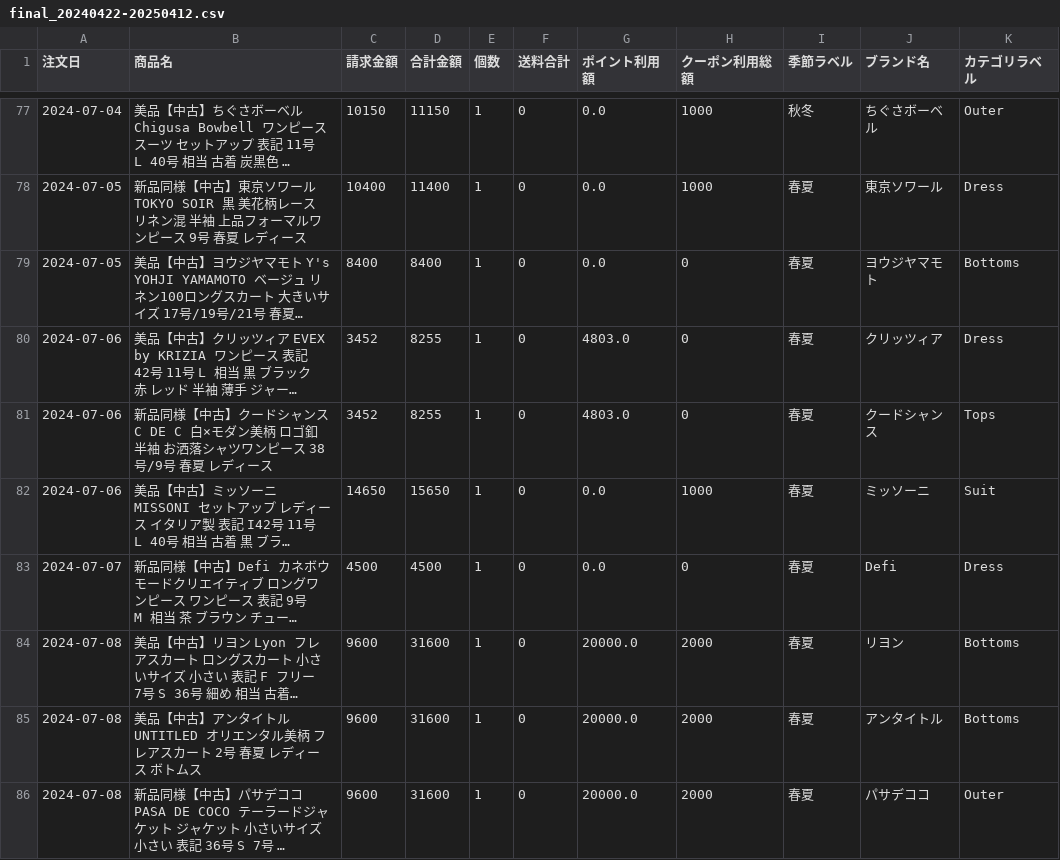
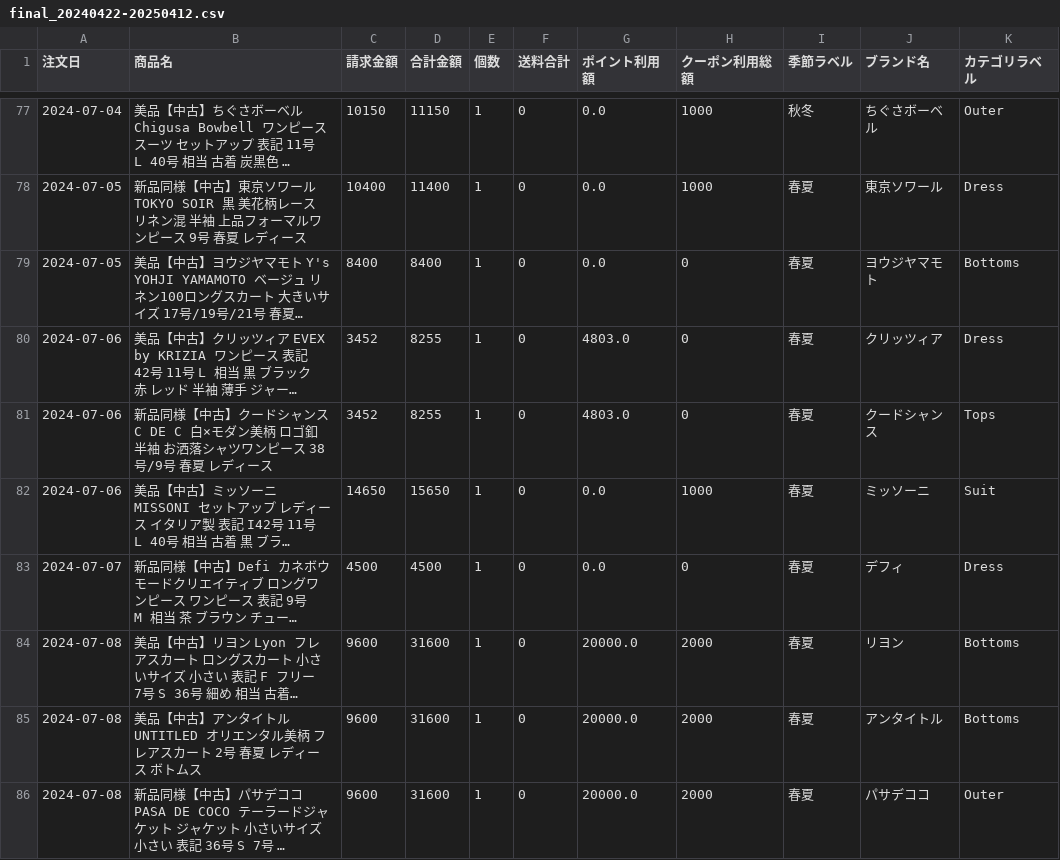
Before and after one commit to mizuki3880/research_code, a CSV file: Predict_sales/dataset/final_20240422-20250412.csv, drawn as a sheet; only a part is shown, gaps mark what is left out; long unchanged cells end in …; the diff covers the shown part only; the diff names each change by its address in the sheet, - before the commit and + after, or states it on an @@ line.

```diff
--- a/Predict_sales/dataset/final_20240422-20250412.csv
+++ b/Predict_sales/dataset/final_20240422-20250412.csv
-J83 (ブランド名): Defi
+J83 (ブランド名): デフィ
```
Also changed, not shown: 23 edited cells elsewhere in this file, 38 other files.
